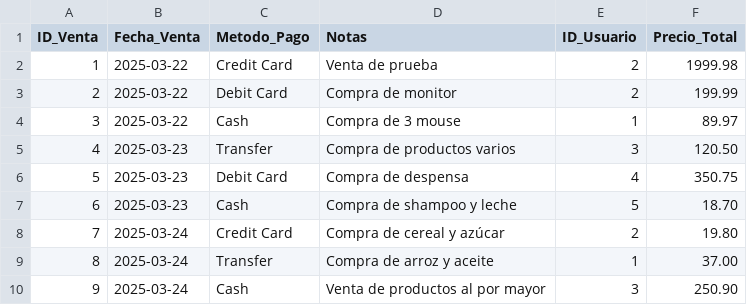
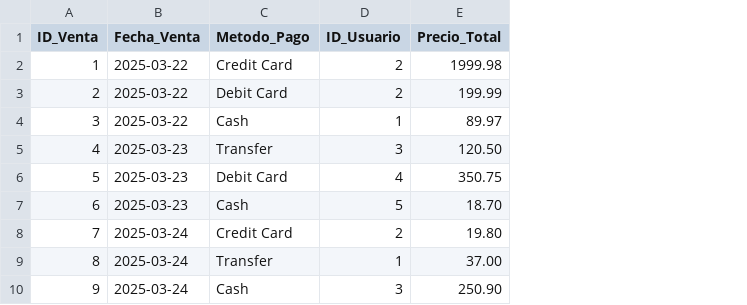
Before and after one commit to CsarChvz/POS-AbarrotesParra_DP, a CSV file: common/data/ventas.csv, drawn as a sheet; the diff names each change by its address in the sheet, - before the commit and + after, or states it on an @@ line.

```diff
--- a/common/data/ventas.csv
+++ b/common/data/ventas.csv
-column D (Notas), rows 2-10: Venta de prueba | Compra de monitor | Compra de 3 mouse | Compra de productos varios | Compra de despensa | Compra de shampoo y leche | Compra de cereal y azúcar | Compra de arroz y aceite | Venta de productos al por mayor
```
Also changed, not shown: common/data/productos.csv, 7 other files.
